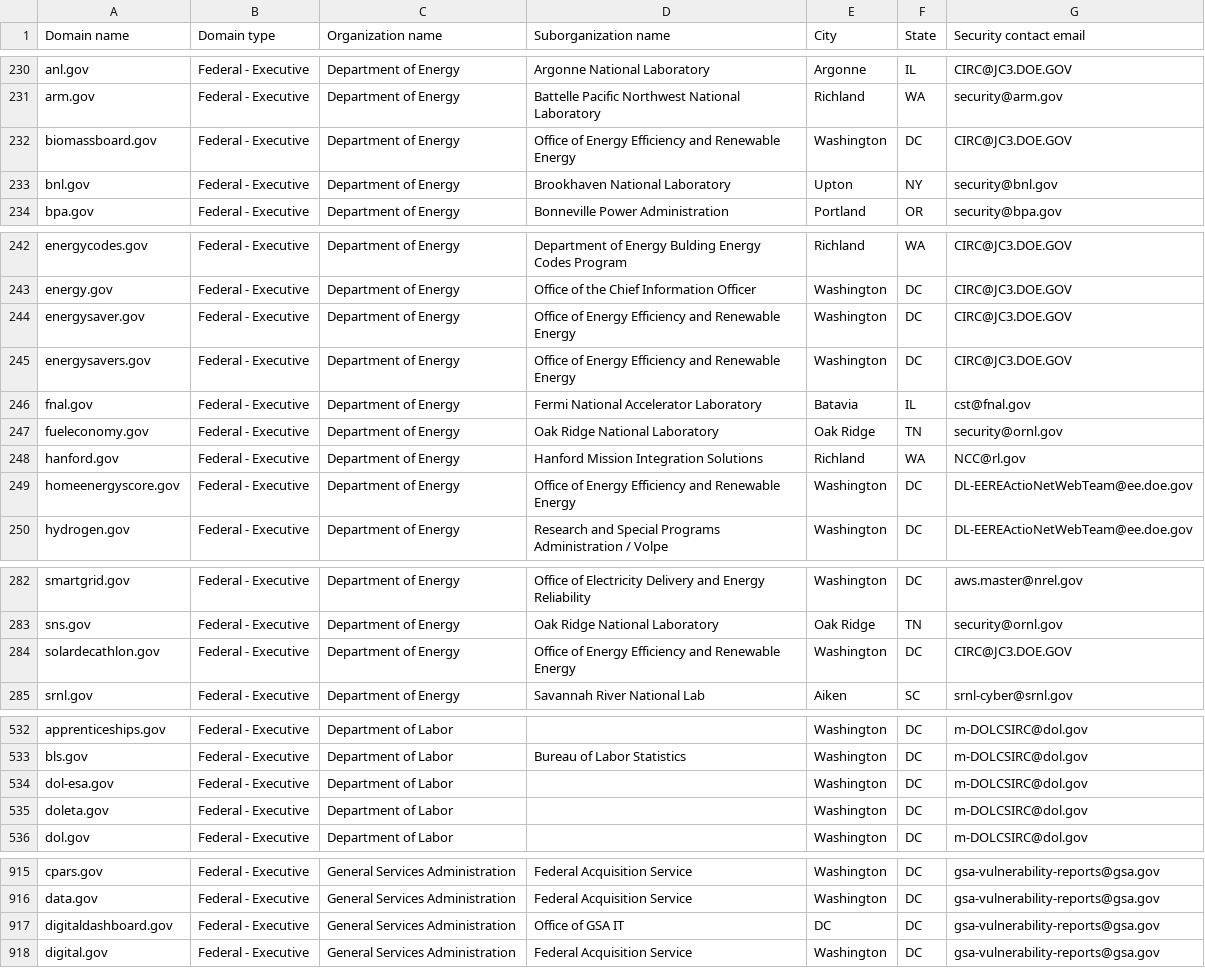
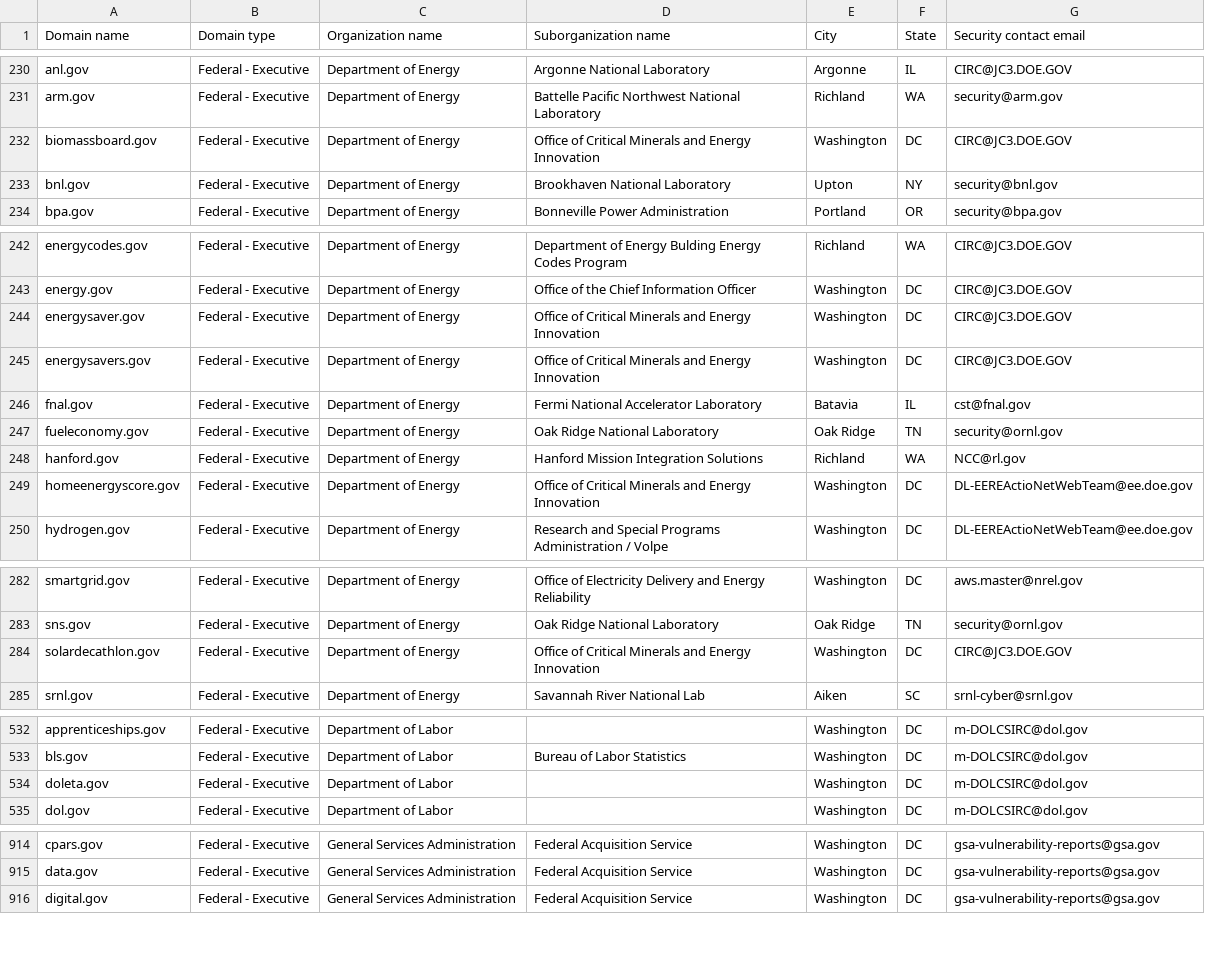
Before and after one commit to zandercymatics/dotgov-data, a CSV file: current-federal.csv, drawn as a sheet; only a part is shown, gaps mark what is left out.

Commit message:
Flat: latest data (2026-07-10T09:49:34.633Z) {   "date": "2026-07-10T09:49:34.633Z",   "files": [     {       "name": "current-federal.csv",       "deltaBytes": -213,       "source": "https://manage.get.gov/api/v1/get-report/current-federal"     },     {       "name": "current-full.csv",       "deltaBytes": 311,       "source": "https://manage.get.gov/api/v1/get-report/current-full"     }   ] }

```diff
--- a/current-federal.csv
+++ b/current-federal.csv
@@ -231,3 +231,3 @@ anl.gov,Federal - Executive,Department of Energy,Argonne National Laboratory,Arg
 arm.gov,Federal - Executive,Department of Energy,Battelle Pacific Northwest National Laboratory,Richland,WA,security@arm.gov
-biomassboard.gov,Federal - Executive,Department of Energy,Office of Energy Efficiency and Renewable Energy,Washington,DC,CIRC@JC3.DOE.GOV
+biomassboard.gov,Federal - Executive,Department of Energy,Office of Critical Minerals and Energy Innovation,Washington,DC,CIRC@JC3.DOE.GOV
 bnl.gov,Federal - Executive,Department of Energy,Brookhaven National Laboratory,Upton,NY,security@bnl.gov
@@ -243,4 +243,4 @@ energycodes.gov,Federal - Executive,Department of Energy,Department of Energy Bu
 energy.gov,Federal - Executive,Department of Energy,Office of the Chief Information Officer,Washington,DC,CIRC@JC3.DOE.GOV
-energysaver.gov,Federal - Executive,Department of Energy,Office of Energy Efficiency and Renewable Energy,Washington,DC,CIRC@JC3.DOE.GOV
-energysavers.gov,Federal - Executive,Department of Energy,Office of Energy Efficiency and Renewable Energy,Washington,DC,CIRC@JC3.DOE.GOV
+energysaver.gov,Federal - Executive,Department of Energy,Office of Critical Minerals and Energy Innovation,Washington,DC,CIRC@JC3.DOE.GOV
+energysavers.gov,Federal - Executive,Department of Energy,Office of Critical Minerals and Energy Innovation,Washington,DC,CIRC@JC3.DOE.GOV
 fnal.gov,Federal - Executive,Department of Energy,Fermi National Accelerator Laboratory,Batavia,IL,cst@fnal.gov
@@ -248,3 +248,3 @@ fueleconomy.gov,Federal - Executive,Department of Energy,Oak Ridge National Labo
 hanford.gov,Federal - Executive,Department of Energy,Hanford Mission Integration Solutions,Richland,WA,NCC@rl.gov
-homeenergyscore.gov,Federal - Executive,Department of Energy,Office of Energy Efficiency and Renewable Energy,Washington,DC,DL-EEREActioNetWebTeam@ee.doe.gov
+homeenergyscore.gov,Federal - Executive,Department of Energy,Office of Critical Minerals and Energy Innovation,Washington,DC,DL-EEREActioNetWebTeam@ee.doe.gov
 hydrogen.gov,Federal - Executive,Department of Energy,Research and Special Programs Administration / Volpe,Washington,DC,DL-EEREActioNetWebTeam@ee.doe.gov
@@ -283,3 +283,3 @@ smartgrid.gov,Federal - Executive,Department of Energy,Office of Electricity Del
 sns.gov,Federal - Executive,Department of Energy,Oak Ridge National Laboratory,Oak Ridge,TN,security@ornl.gov
-solardecathlon.gov,Federal - Executive,Department of Energy,Office of Energy Efficiency and Renewable Energy,Washington,DC,CIRC@JC3.DOE.GOV
+solardecathlon.gov,Federal - Executive,Department of Energy,Office of Critical Minerals and Energy Innovation,Washington,DC,CIRC@JC3.DOE.GOV
 srnl.gov,Federal - Executive,Department of Energy,Savannah River National Lab,Aiken,SC,srnl-cyber@srnl.gov
@@ -533,3 +533,2 @@ apprenticeships.gov,Federal - Executive,Department of Labor,,Washington,DC,m-DOL
 bls.gov,Federal - Executive,Department of Labor,Bureau of Labor Statistics,Washington,DC,m-DOLCSIRC@dol.gov
-dol-esa.gov,Federal - Executive,Department of Labor,,Washington,DC,m-DOLCSIRC@dol.gov
 doleta.gov,Federal - Executive,Department of Labor,,Washington,DC,m-DOLCSIRC@dol.gov
@@ -916,3 +915,2 @@ cpars.gov,Federal - Executive,General Services Administration,Federal Acquisitio
 data.gov,Federal - Executive,General Services Administration,Federal Acquisition Service,Washington,DC,gsa-vulnerability-reports@gsa.gov
-digitaldashboard.gov,Federal - Executive,General Services Administration,Office of GSA IT,DC,DC,gsa-vulnerability-reports@gsa.gov
 digital.gov,Federal - Executive,General Services Administration,Federal Acquisition Service,Washington,DC,gsa-vulnerability-reports@gsa.gov
```
Also changed, not shown: 1 other file.
